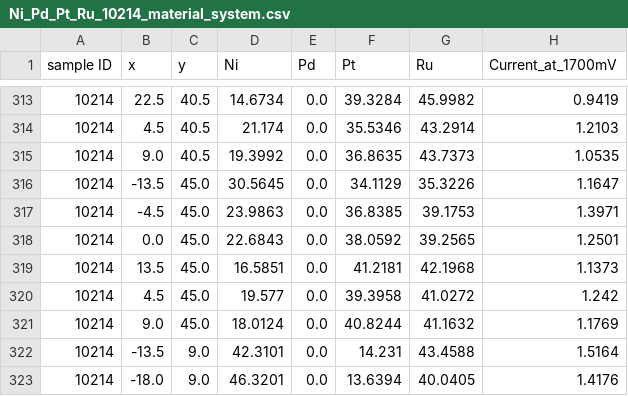
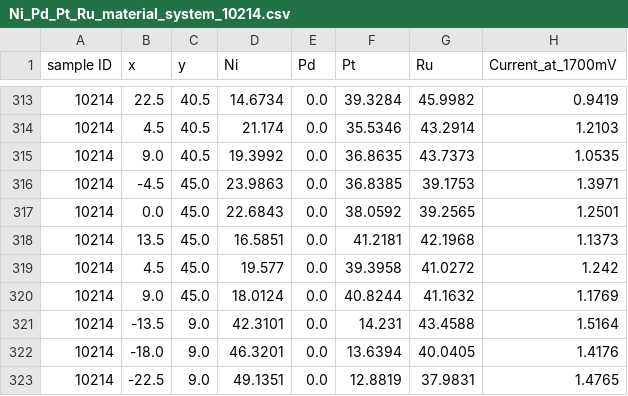
Before and after one commit to lab-mids/word_embedding_pareto_front, a CSV file: 02_pareto_prediction/material_systems/Ni_Pd_Pt_Ru_subset/Ni_Pd_Pt_Ru_material_system_10214.csv (was 02_pareto_prediction/material_systems/Ni_Pd_Pt_Ru_subset/Ni_Pd_Pt_Ru_10214_material_system.csv), drawn as a sheet; only a part is shown, gaps mark what is left out; the shorter side is filled out with more unchanged rows; the diff names each change by its address in the sheet, - before the commit and + after, or states it on an @@ line.

```diff
--- a/02_pareto_prediction/material_systems/Ni_Pd_Pt_Ru_subset/Ni_Pd_Pt_Ru_10214_material_system.csv
+++ b/02_pareto_prediction/material_systems/Ni_Pd_Pt_Ru_subset/Ni_Pd_Pt_Ru_material_system_10214.csv
-row 316: 10214 | -13.5 | 45.0 | 30.5645 | 0.0 | 34.1129 | 35.3226 | 1.1647
```
Also changed, not shown: 02_pareto_prediction/material_systems/MaxDMinC/Ni_Pd_Pt_Ru_material_system.csv, 02_pareto_prediction/material_systems/Ni_Pd_Pt_Ru_subset/Ni_Pd_Pt_Ru_material_system_10215.csv, 25 other files.
